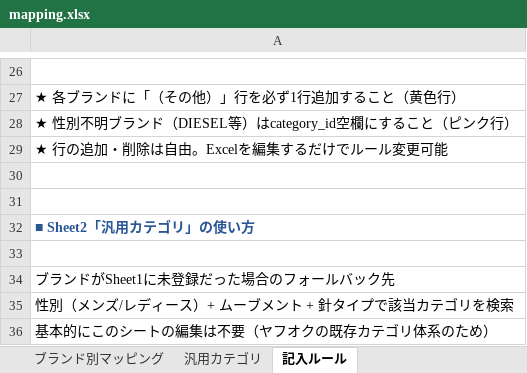
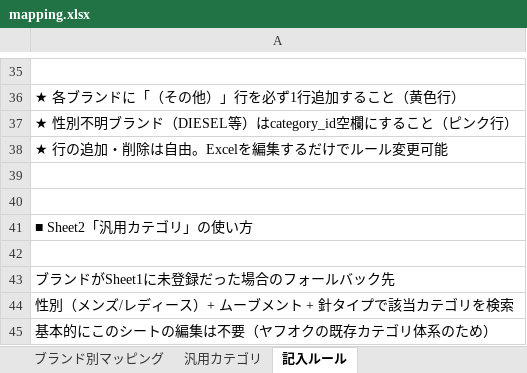
Before and after one commit to Kmuranaga/watch-ai-analyzer, an Excel workbook: data/mapping.xlsx, sheet 記入ルール, drawn as a sheet; only a part is shown, gaps mark what is left out; values as stored, in another font and other column widths than the file's, no borders; addresses are those after the commit; the diff covers the shown part only; the diff names each change by its address in the sheet, - before the commit and + after, or states it on an @@ line.

```diff
--- a/data/mapping.xlsx (sheet 記入ルール)
+++ b/data/mapping.xlsx (sheet 記入ルール)
@@ A41 bold: on → off, text colour: #2B5797 → black @@
```
Also changed, not shown: 9 added rows, 2 edited cells and cell formats elsewhere in this sheet.
